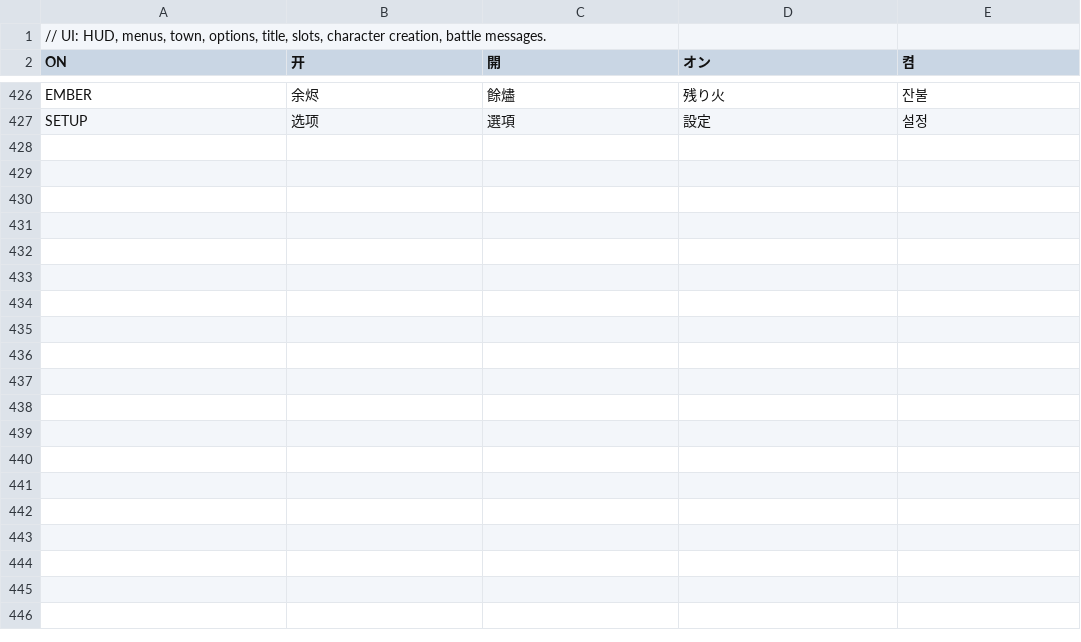
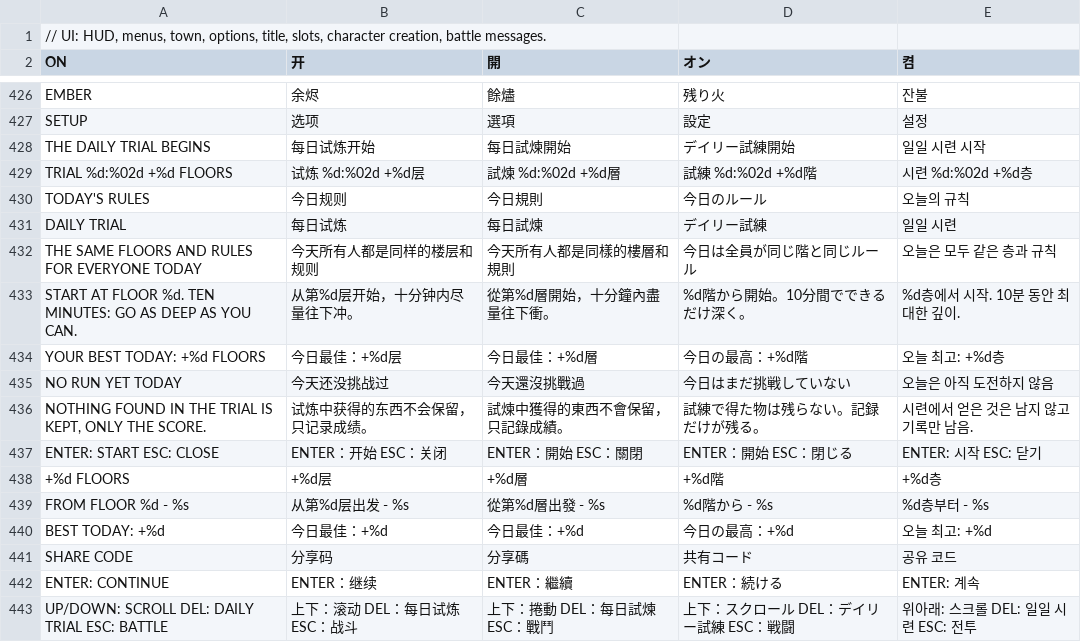
Before and after one commit to hannnnnnnny/ARPG-CX, a TSV file: tools/i18n/ui.tsv, drawn as a sheet; only a part is shown, gaps mark what is left out.

Commit message:
Daily trial with a share code
GOALS > DEL opens today's trial: a seed and a rule pair (one curse, one
boon from the door pool) picked by the date (UTC day), so everyone faces
the same rules, and every floor of the run is generated from the seed
alone, so everyone sees the same layout on the same floor. The hero
starts 20 floors above its best and has ten minutes to go as deep as it
can (a timer sits over the battle; Esc stops early; menus stay shut).

The run plays on a copy of the profile: saves during it write the real
one, and at the end the copy is dropped, keeping only the day's best.
The result card shows a share code such as AD-5A6C-84-27-4-A1A (day,
start floor, floors, class, checksum) to post on Cemetech or Bilibili;
an edited score fails the checksum.

Save v10 also keeps the trial day and best.

```diff
--- a/tools/i18n/ui.tsv
+++ b/tools/i18n/ui.tsv
@@ -427 +427,17 @@ EMBER	余烬	餘燼	残り火	잔불
 SETUP	选项	選項	設定	설정
+THE DAILY TRIAL BEGINS	每日试炼开始	每日試煉開始	デイリー試練開始	일일 시련 시작
+TRIAL %d:%02d   +%d FLOORS	试炼 %d:%02d   +%d层	試煉 %d:%02d   +%d層	試練 %d:%02d   +%d階	시련 %d:%02d   +%d층
+TODAY'S RULES	今日规则	今日規則	今日のルール	오늘의 규칙
+DAILY TRIAL	每日试炼	每日試煉	デイリー試練	일일 시련
+THE SAME FLOORS AND RULES FOR EVERYONE TODAY	今天所有人都是同样的楼层和规则	今天所有人都是同樣的樓層和規則	今日は全員が同じ階と同じルール	오늘은 모두 같은 층과 규칙
+START AT FLOOR %d. TEN MINUTES: GO AS DEEP AS YOU CAN.	从第%d层开始，十分钟内尽量往下冲。	從第%d層開始，十分鐘內盡量往下衝。	%d階から開始。10分間でできるだけ深く。	%d층에서 시작. 10분 동안 최대한 깊이.
+YOUR BEST TODAY: +%d FLOORS	今日最佳：+%d层	今日最佳：+%d層	今日の最高：+%d階	오늘 최고: +%d층
+NO RUN YET TODAY	今天还没挑战过	今天還沒挑戰過	今日はまだ挑戦していない	오늘은 아직 도전하지 않음
+NOTHING FOUND IN THE TRIAL IS KEPT, ONLY THE SCORE.	试炼中获得的东西不会保留，只记录成绩。	試煉中獲得的東西不會保留，只記錄成績。	試練で得た物は残らない。記録だけが残る。	시련에서 얻은 것은 남지 않고 기록만 남음.
+ENTER: START   ESC: CLOSE	ENTER：开始   ESC：关闭	ENTER：開始   ESC：關閉	ENTER：開始   ESC：閉じる	ENTER: 시작   ESC: 닫기
++%d FLOORS	+%d层	+%d層	+%d階	+%d층
+FROM FLOOR %d - %s	从第%d层出发 - %s	從第%d層出發 - %s	%d階から - %s	%d층부터 - %s
+BEST TODAY: +%d	今日最佳：+%d	今日最佳：+%d	今日の最高：+%d	오늘 최고: +%d
+SHARE CODE	分享码	分享碼	共有コード	공유 코드
+ENTER: CONTINUE	ENTER：继续	ENTER：繼續	ENTER：続ける	ENTER: 계속
+UP/DOWN: SCROLL   DEL: DAILY TRIAL   ESC: BATTLE	上下：滚动   DEL：每日试炼   ESC：战斗	上下：捲動   DEL：每日試煉   ESC：戰鬥	上下：スクロール   DEL：デイリー試練   ESC：戦闘	위아래: 스크롤   DEL: 일일 시련   ESC: 전투
```
Also changed, not shown: 14 other files.
